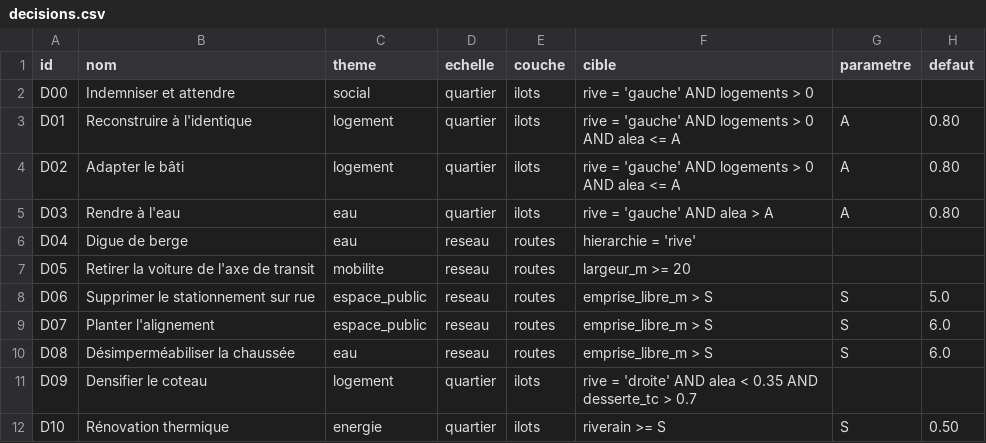
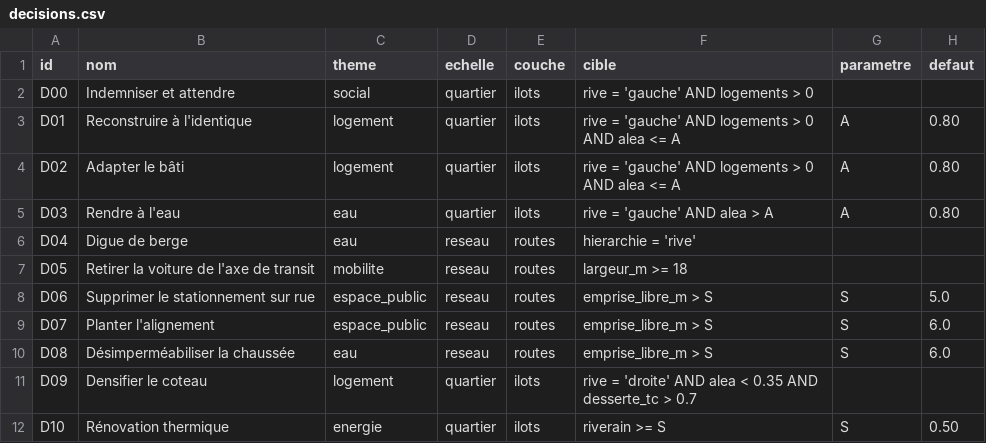
Before and after one commit to jan917-byte/city-builder, a CSV file: Classeur/decisions.csv, drawn as a sheet; only a part is shown; the diff names each change by its address in the sheet, - before the commit and + after, or states it on an @@ line.

```diff
--- a/Classeur/decisions.csv
+++ b/Classeur/decisions.csv
-F7 (cible): largeur_m >= 20
+F7 (cible): largeur_m >= 18
```
Also changed, not shown: 13 other files.
